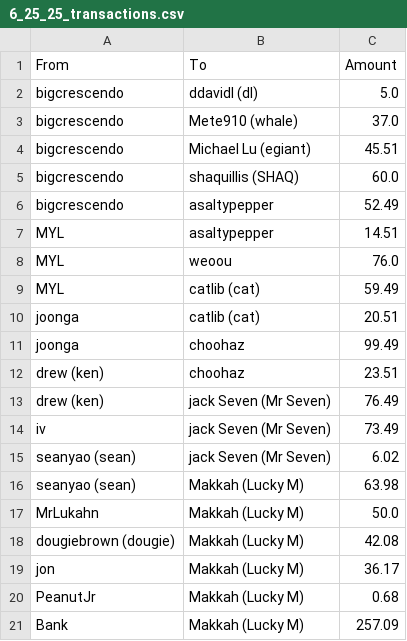
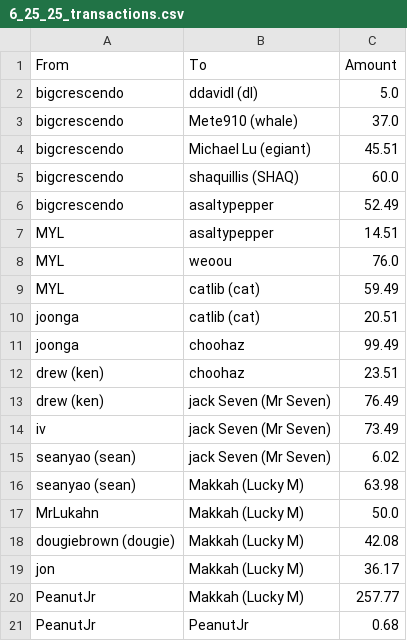
Before and after one commit to PranavK0128/Poker-Ledger-Payout-System, a CSV file: Transactions/6_25_25_transactions.csv, drawn as a sheet.

Commit message:
v1.3 Added a threshold so no transactions are below

```diff
--- a/Transactions/6_25_25_transactions.csv
+++ b/Transactions/6_25_25_transactions.csv
@@ -19,3 +19,3 @@ dougiebrown (dougie),Makkah (Lucky M),42.08
 jon ,Makkah (Lucky M),36.17
-PeanutJr,Makkah (Lucky M),0.68
-Bank,Makkah (Lucky M),257.09
+PeanutJr,Makkah (Lucky M),257.77
+PeanutJr,PeanutJr,0.68
```
Also changed, not shown: Ledger Data/6_26_25.csv, 4 other files.
